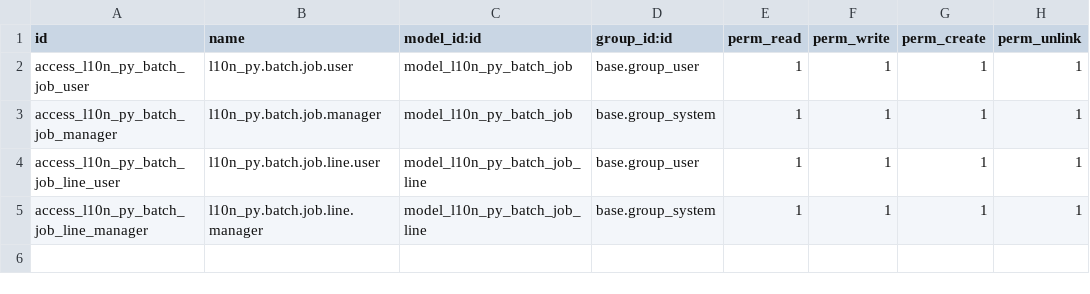
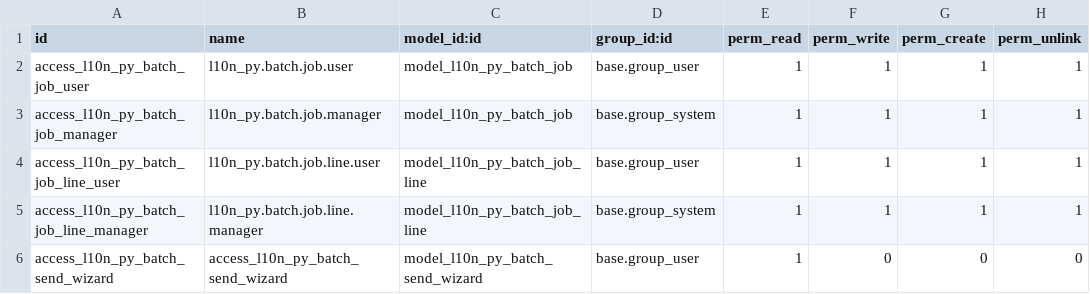
Before and after one commit to AlexXAwada/l10n-paraguay, a CSV file: l10n_py_edi_batch/security/ir.model.access.csv, drawn as a sheet.

```diff
--- a/l10n_py_edi_batch/security/ir.model.access.csv
+++ b/l10n_py_edi_batch/security/ir.model.access.csv
@@ -5 +5,2 @@ access_l10n_py_batch_job_line_user,l10n_py.batch.job.line.user,model_l10n_py_bat
 access_l10n_py_batch_job_line_manager,l10n_py.batch.job.line.manager,model_l10n_py_batch_job_line,base.group_system,1,1,1,1
+access_l10n_py_batch_send_wizard,access_l10n_py_batch_send_wizard,model_l10n_py_batch_send_wizard,base.group_user,1,0,0,0
```
Also changed, not shown: 4 other files.
